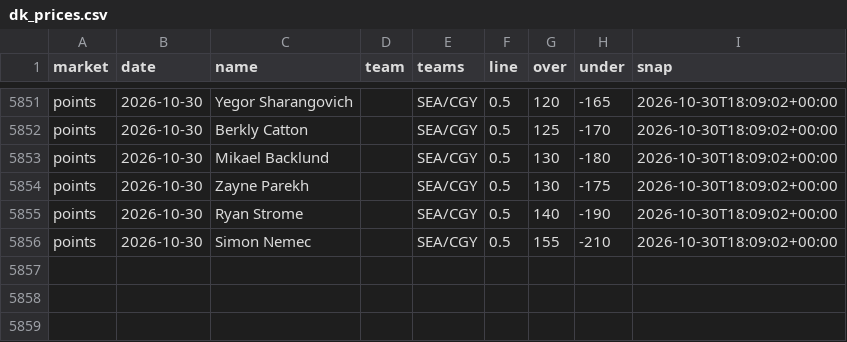
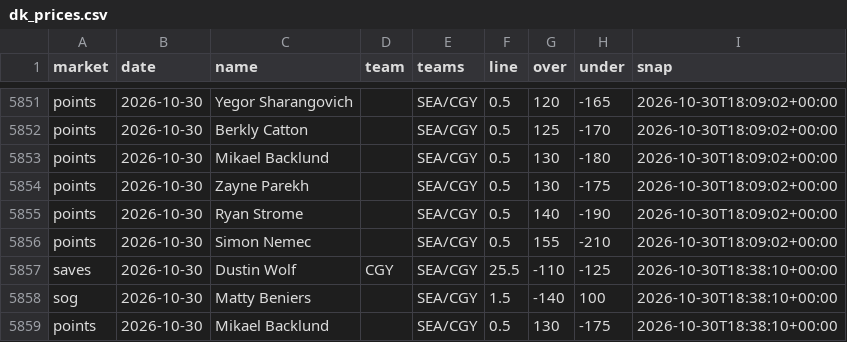
Before and after one commit to quinnrob11-sketch/qrob-nhl-goalie-model, a CSV file: model/data/dk_prices.csv, drawn as a sheet; only a part is shown, gaps mark what is left out.

```diff
--- a/model/data/dk_prices.csv
+++ b/model/data/dk_prices.csv
@@ -5856 +5856,4 @@ points,2026-10-30,Ryan Strome,,SEA/CGY,0.5,140,-190,2026-10-30T18:09:02+00:00
 points,2026-10-30,Simon Nemec,,SEA/CGY,0.5,155,-210,2026-10-30T18:09:02+00:00
+saves,2026-10-30,Dustin Wolf,CGY,SEA/CGY,25.5,-110,-125,2026-10-30T18:38:10+00:00
+sog,2026-10-30,Matty Beniers,,SEA/CGY,1.5,-140,100,2026-10-30T18:38:10+00:00
+points,2026-10-30,Mikael Backlund,,SEA/CGY,0.5,130,-175,2026-10-30T18:38:10+00:00
```
Also changed, not shown: 5 other files.
